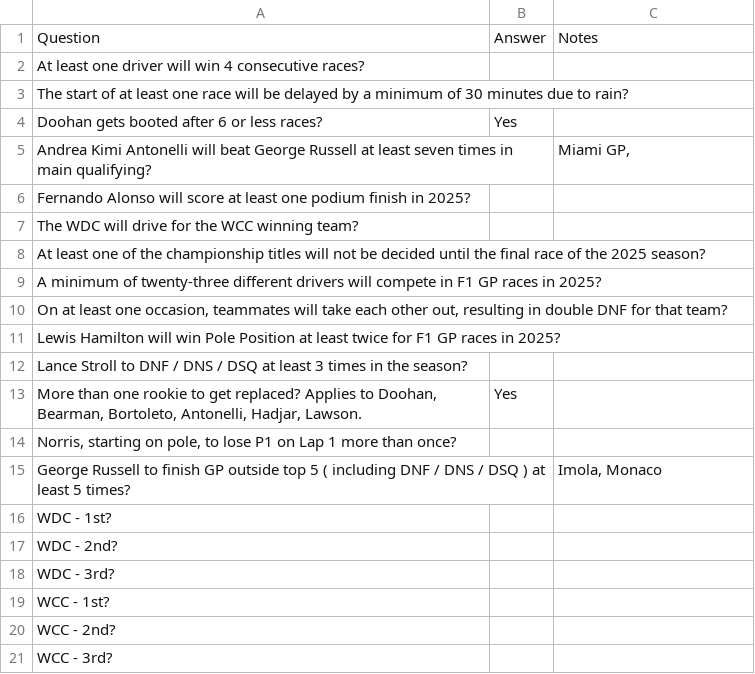
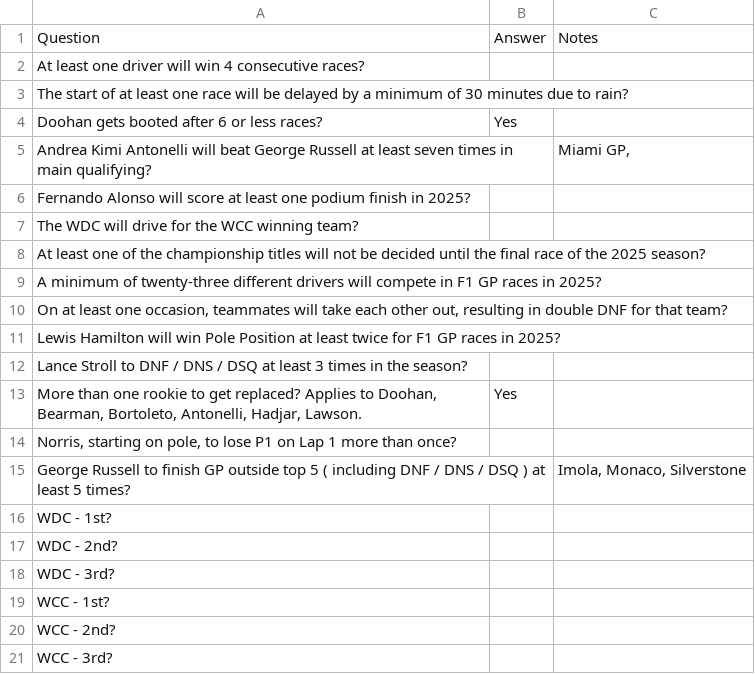
Before and after one commit to DaveJord/F1Comp, a CSV file: bonusAnswers.csv, drawn as a sheet.

```diff
--- a/bonusAnswers.csv
+++ b/bonusAnswers.csv
@@ -14,3 +14,3 @@ Lance Stroll to DNF / DNS / DSQ at least 3 times in the season?,,
 "Norris, starting on pole, to lose P1 on Lap 1 more than once?",,
-George Russell to finish GP outside top 5 ( including DNF / DNS / DSQ ) at least 5 times?,,"Imola, Monaco"
+George Russell to finish GP outside top 5 ( including DNF / DNS / DSQ ) at least 5 times?,,"Imola, Monaco, Silverstone"
 WDC - 1st?,,
```
Also changed, not shown: Leaderboard.csv, races.csv, 1 other file.
